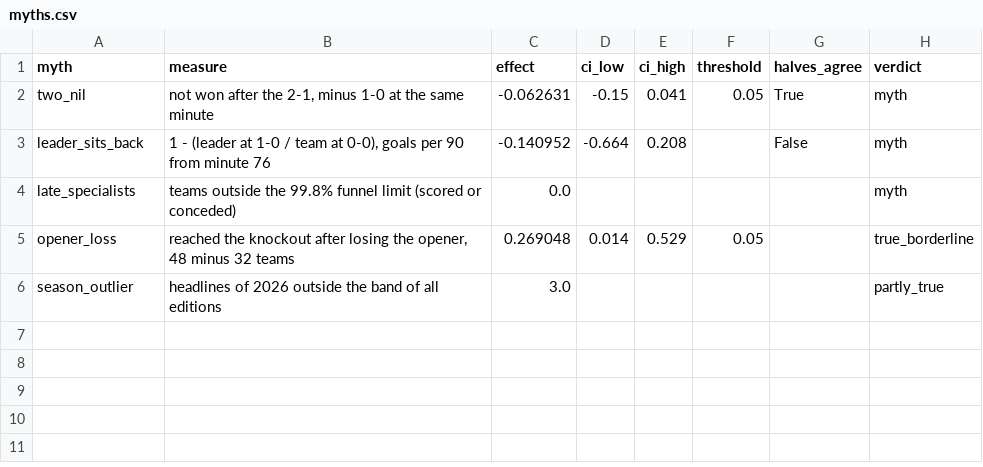
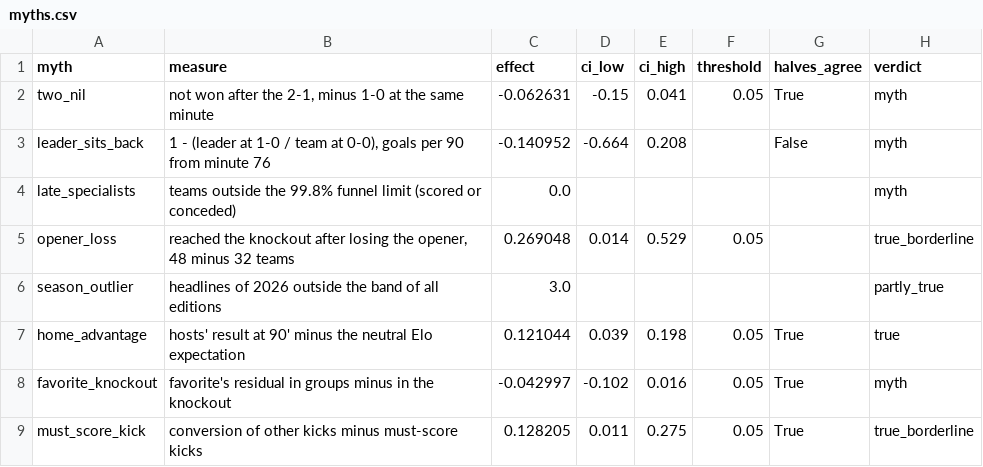
Before and after one commit to stuaninauts/copadata, a CSV file: web/public/data/myths.csv, drawn as a sheet; the diff names each change by its address in the sheet, - before the commit and + after, or states it on an @@ line.

```diff
--- a/web/public/data/myths.csv
+++ b/web/public/data/myths.csv
+row 7: home_advantage | hosts' result at 90' minus the neutral Elo expectation | 0.121044 | 0.039 | 0.198 | 0.05 | True | true
+row 8: favorite_knockout | favorite's residual in groups minus in the knockout | -0.042997 | -0.102 | 0.016 | 0.05 | True | myth
+row 9: must_score_kick | conversion of other kicks minus must-score kicks | 0.128205 | 0.011 | 0.275 | 0.05 | True | true_borderline
```
Also changed, not shown: 13 other files.
